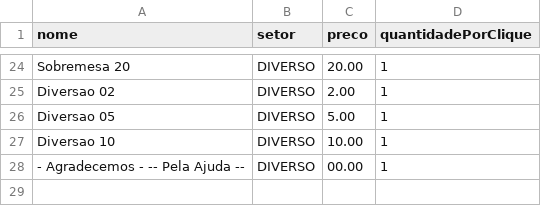
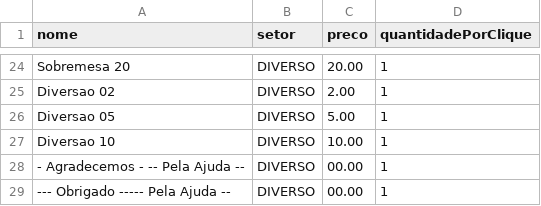
Before and after one commit to osseab/Quermesse, a CSV file: Produtos.csv, drawn as a sheet; only a part is shown, gaps mark what is left out; the diff names each change by its address in the sheet, - before the commit and + after, or states it on an @@ line.

Commit message:
Update entry in Produtos.csv for gratitude message

```diff
--- a/Produtos.csv
+++ b/Produtos.csv
+row 29: --- Obrigado ----- Pela Ajuda -- | DIVERSO | 00.00 | 1
```
